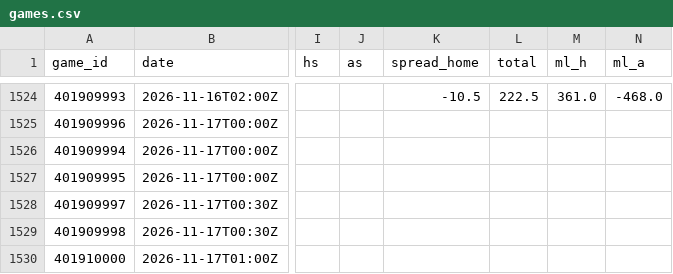
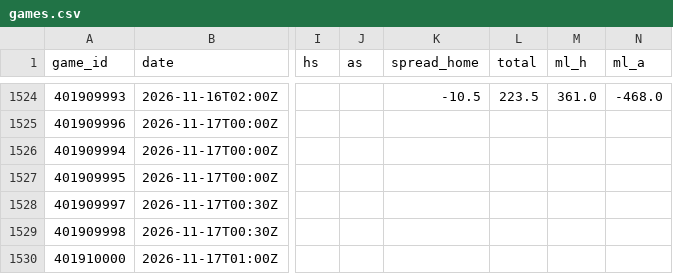
Before and after one commit to The-Brogram/AllThingsSports, a CSV file: model/nba/data/games.csv, drawn as a sheet; only a part is shown, gaps mark what is left out; the diff covers the shown part only; the diff names each change by its address in the sheet, - before the commit and + after, or states it on an @@ line.

```diff
--- a/model/nba/data/games.csv
+++ b/model/nba/data/games.csv
-L1524 (total): 222.5
+L1524 (total): 223.5
```
Also changed, not shown: 32 edited cells elsewhere in this file, 46 other files.
